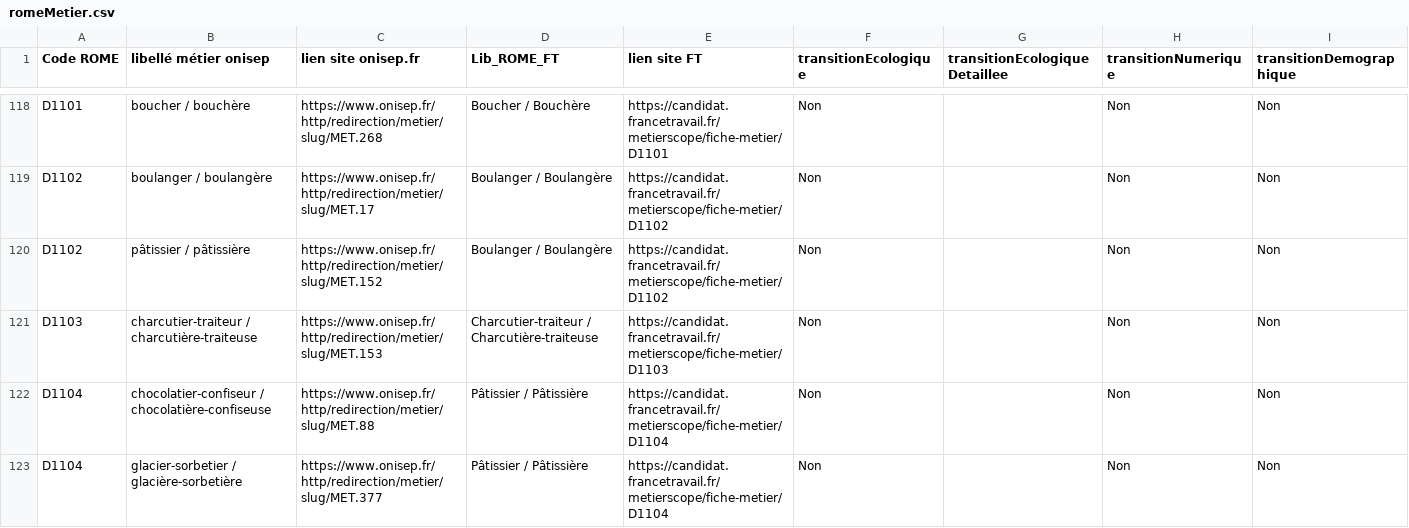
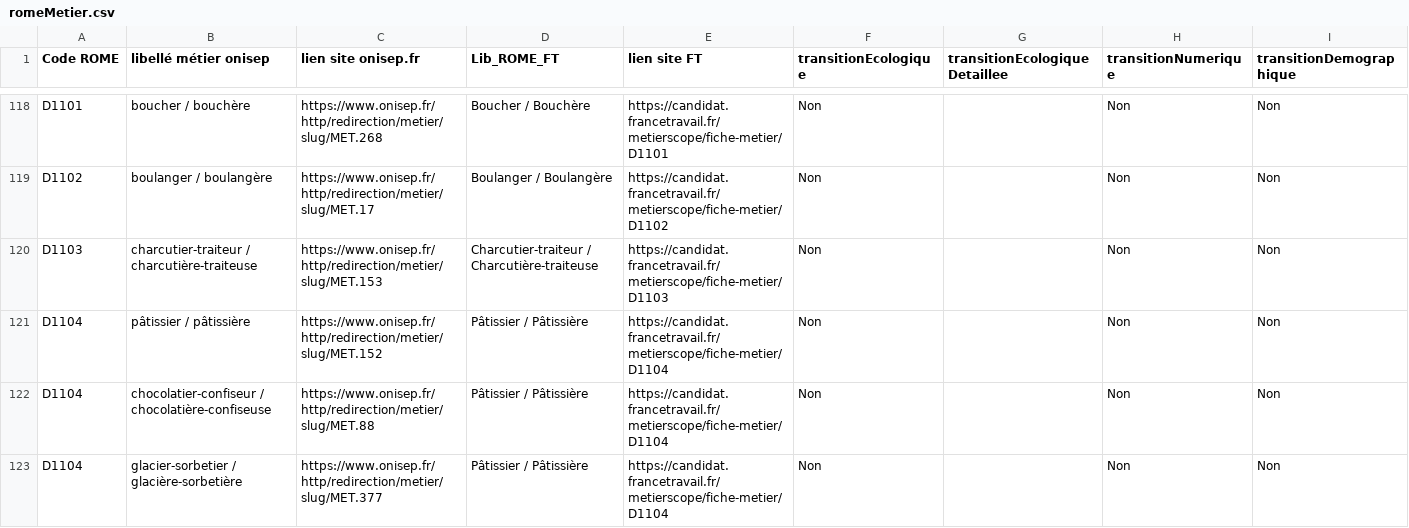
Before and after one commit to mission-apprentissage/c-est-qui-le-pro, a CSV file: server/data/rome/romeMetier.csv, drawn as a sheet; only a part is shown, gaps mark what is left out; removed rows and columns are numbered as before the commit, all else as after; the diff names each change by its address in the sheet, - before the commit and + after, or states it on an @@ line.

```diff
--- a/server/data/rome/romeMetier.csv
+++ b/server/data/rome/romeMetier.csv
-row 120: D1102 | pâtissier / pâtissière | https://www.onisep.fr/http/redirection/metier/slug/MET.152 | Boulanger / Boulangère | https://candidat.francetravail.fr/metierscope/fiche-metier/D1102 | Non |  | Non | Non
+row 121: D1104 | pâtissier / pâtissière | https://www.onisep.fr/http/redirection/metier/slug/MET.152 | Pâtissier / Pâtissière | https://candidat.francetravail.fr/metierscope/fiche-metier/D1104 | Non |  | Non | Non
```
Also changed, not shown: 3 other files.
